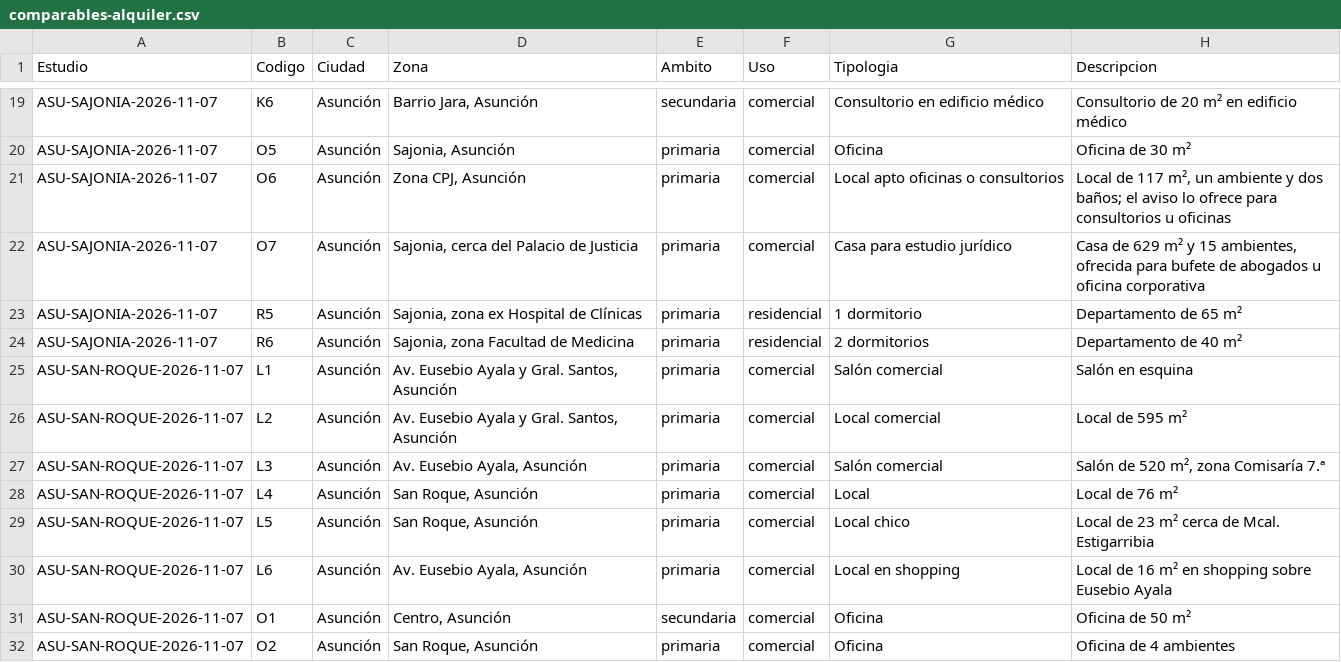
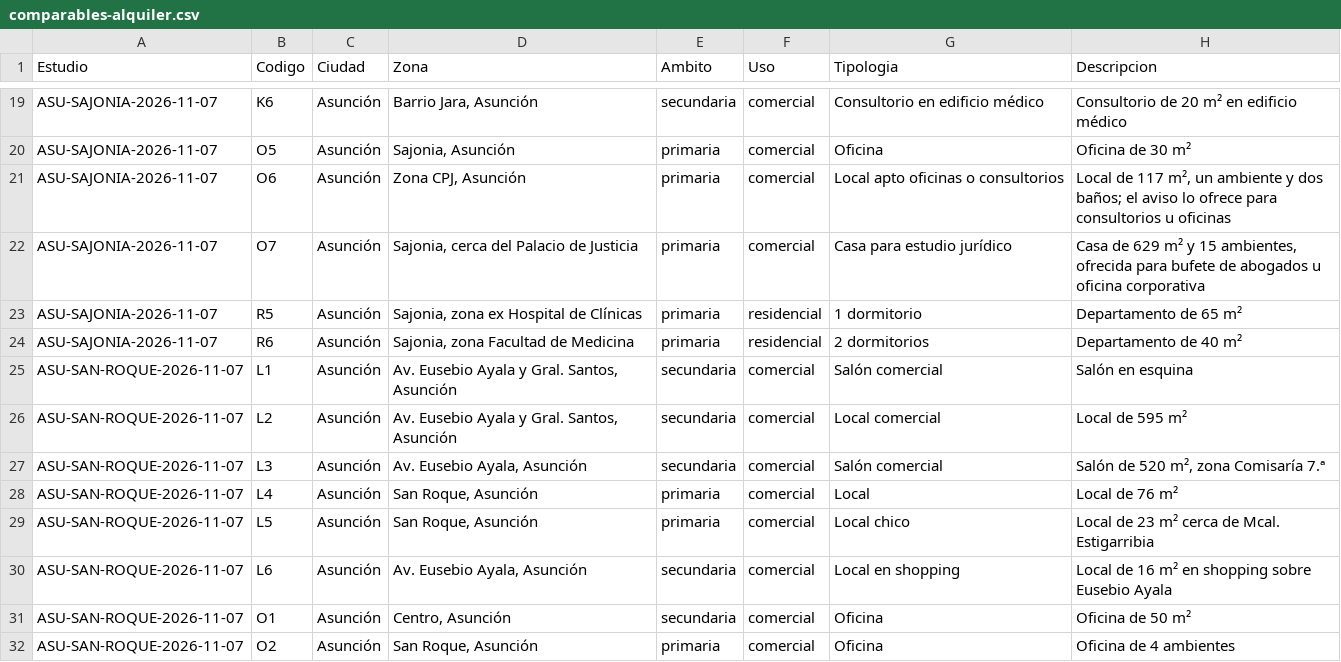
Before and after one commit to juanjosecastillo608/Meridiano-Capital, a CSV file: knowledge-base/investment/market-intelligence/rentals/data/comparables-alquiler.csv, drawn as a sheet; only a part is shown, gaps mark what is left out; the diff names each change by its address in the sheet, - before the commit and + after, or states it on an @@ line.

```diff
--- a/knowledge-base/investment/market-intelligence/rentals/data/comparables-alquiler.csv
+++ b/knowledge-base/investment/market-intelligence/rentals/data/comparables-alquiler.csv
-E25:E27 (Ambito): primaria
+E25:E27 (Ambito): secundaria
-E30 (Ambito): primaria
+E30 (Ambito): secundaria
```
Also changed, not shown: 6 other files.
